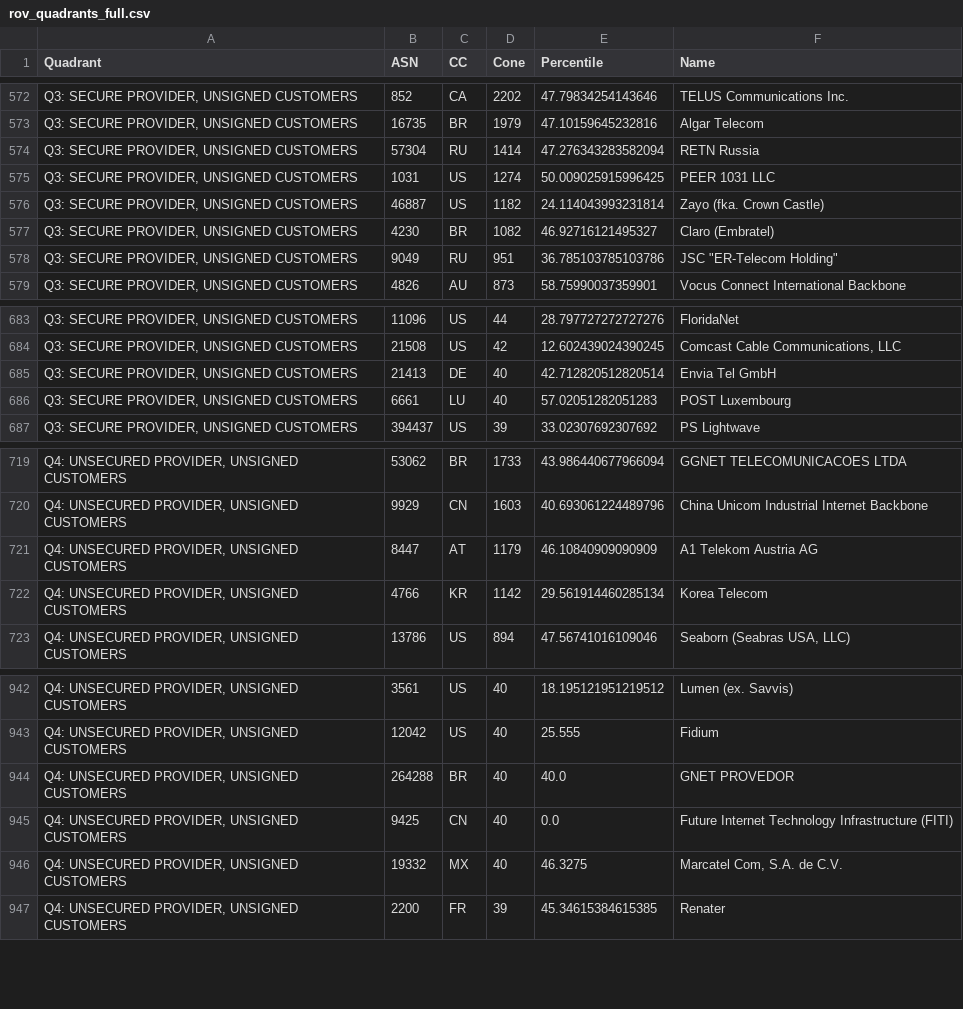
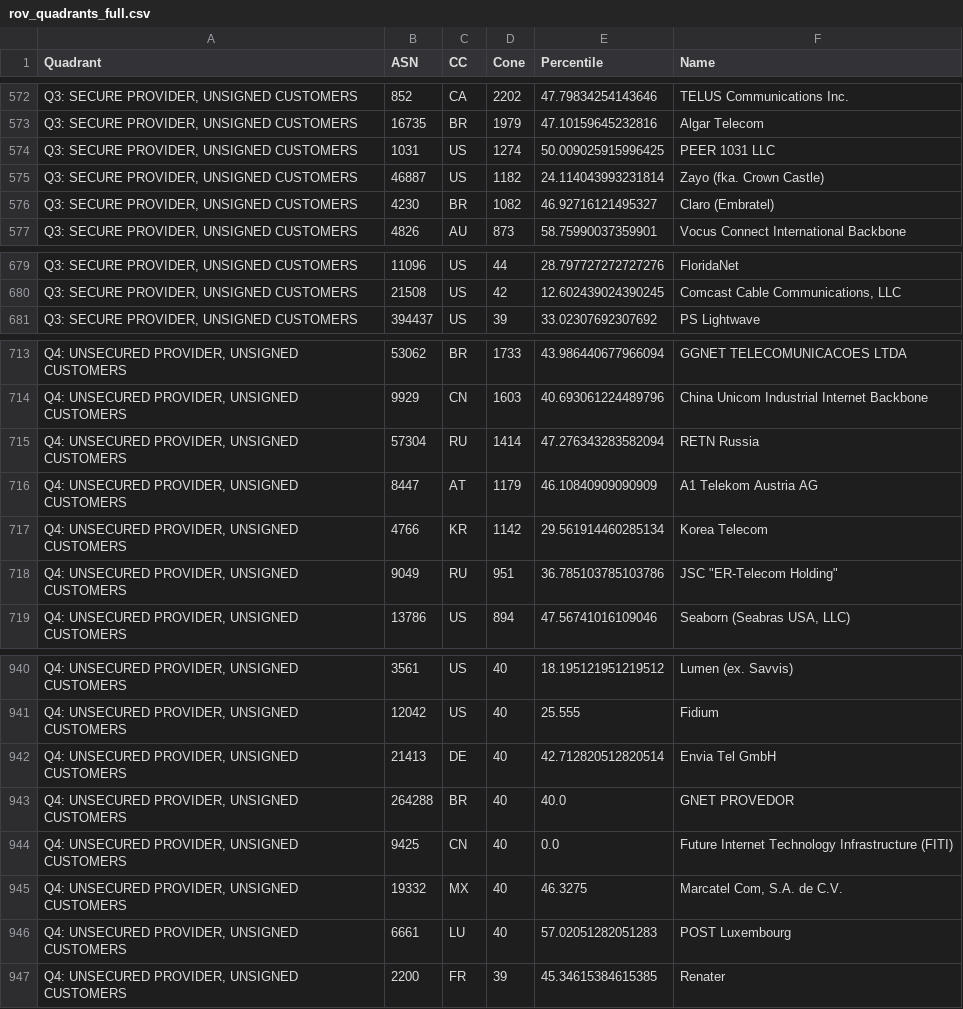
Before and after one commit to IEISI-ORG/rpki_audit, a CSV file: rov_quadrants_full.csv, drawn as a sheet; only a part is shown, gaps mark what is left out; removed rows and columns are numbered as before the commit, all else as after; the diff covers the shown part only; the diff names each change by its address in the sheet, - before the commit and + after, or states it on an @@ line.

```diff
--- a/rov_quadrants_full.csv
+++ b/rov_quadrants_full.csv
-row 574: Q3: SECURE PROVIDER, UNSIGNED CUSTOMERS | 57304 | RU | 1414 | 47.276343283582094 | RETN Russia
-row 578: Q3: SECURE PROVIDER, UNSIGNED CUSTOMERS | 9049 | RU | 951 | 36.785103785103786 | JSC "ER-Telecom Holding"
-row 685: Q3: SECURE PROVIDER, UNSIGNED CUSTOMERS | 21413 | DE | 40 | 42.712820512820514 | Envia Tel GmbH
-row 686: Q3: SECURE PROVIDER, UNSIGNED CUSTOMERS | 6661 | LU | 40 | 57.02051282051283 | POST Luxembourg
+row 715: Q4: UNSECURED PROVIDER, UNSIGNED CUSTOMERS | 57304 | RU | 1414 | 47.276343283582094 | RETN Russia
+row 718: Q4: UNSECURED PROVIDER, UNSIGNED CUSTOMERS | 9049 | RU | 951 | 36.785103785103786 | JSC "ER-Telecom Holding"
+row 942: Q4: UNSECURED PROVIDER, UNSIGNED CUSTOMERS | 21413 | DE | 40 | 42.712820512820514 | Envia Tel GmbH
+row 946: Q4: UNSECURED PROVIDER, UNSIGNED CUSTOMERS | 6661 | LU | 40 | 57.02051282051283 | POST Luxembourg
```
Also changed, not shown: 5 added rows and 5 removed rows elsewhere in this file, roa_signing_trends.csv, 18 other files.
